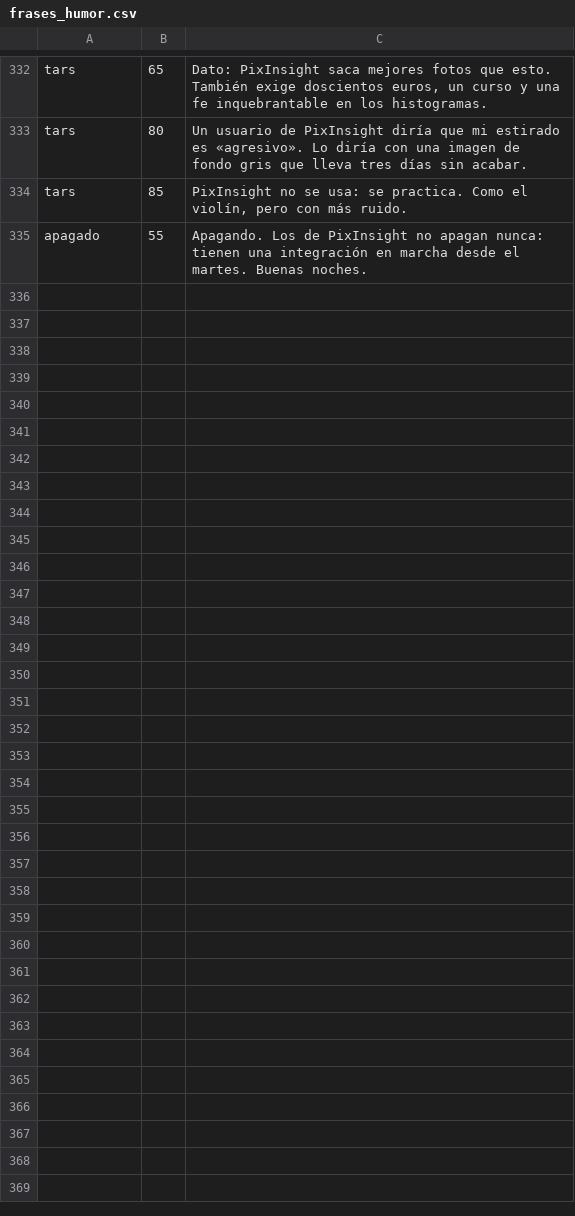
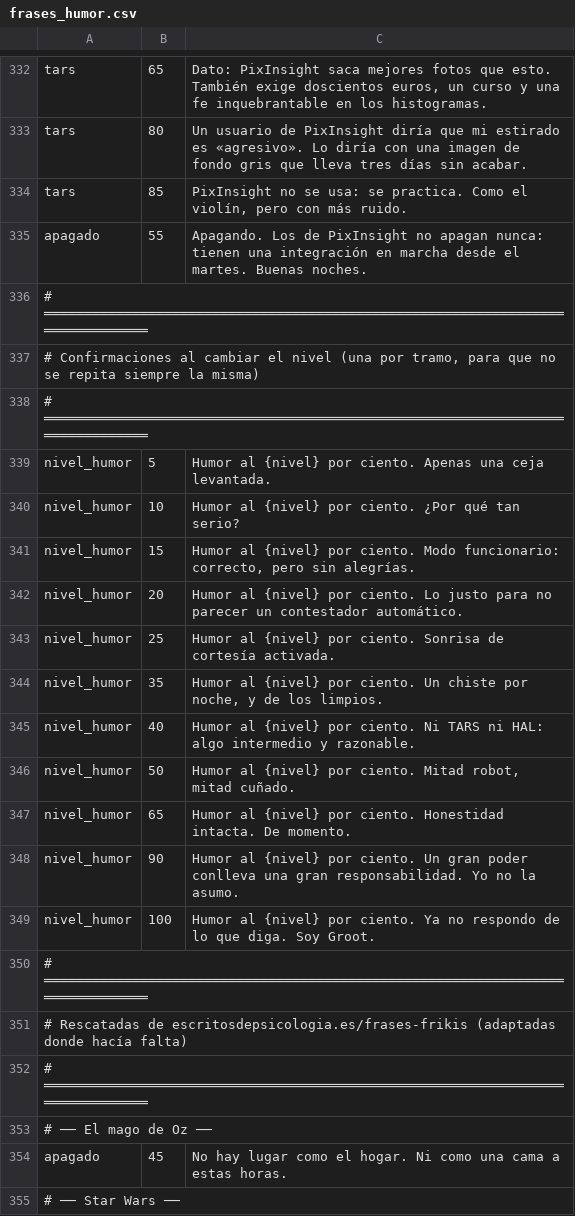
Before and after one commit to EnriqueJ67/ScopePower, a CSV file: frases_humor.csv, drawn as a sheet; only a part is shown, gaps mark what is left out; the diff covers the shown part only.

```diff
--- a/frases_humor.csv
+++ b/frases_humor.csv
@@ -335 +335,21 @@ tars;85;PixInsight no se usa: se practica. Como el violín, pero con más ruido.
 apagado;55;Apagando. Los de PixInsight no apagan nunca: tienen una integración en marcha desde el martes. Buenas noches.
+# ══════════════════════════════════════════════════════════════════════════════
+# Confirmaciones al cambiar el nivel (una por tramo, para que no se repita siempre la misma)
+# ══════════════════════════════════════════════════════════════════════════════
+nivel_humor;5;Humor al {nivel} por ciento. Apenas una ceja levantada.
+nivel_humor;10;Humor al {nivel} por ciento. ¿Por qué tan serio?
+nivel_humor;15;Humor al {nivel} por ciento. Modo funcionario: correcto, pero sin alegrías.
+nivel_humor;20;Humor al {nivel} por ciento. Lo justo para no parecer un contestador automático.
+nivel_humor;25;Humor al {nivel} por ciento. Sonrisa de cortesía activada.
+nivel_humor;35;Humor al {nivel} por ciento. Un chiste por noche, y de los limpios.
+nivel_humor;40;Humor al {nivel} por ciento. Ni TARS ni HAL: algo intermedio y razonable.
+nivel_humor;50;Humor al {nivel} por ciento. Mitad robot, mitad cuñado.
+nivel_humor;65;Humor al {nivel} por ciento. Honestidad intacta. De momento.
+nivel_humor;90;Humor al {nivel} por ciento. Un gran poder conlleva una gran responsabilidad. Yo no la asumo.
+nivel_humor;100;Humor al {nivel} por ciento. Ya no respondo de lo que diga. Soy Groot.
+# ══════════════════════════════════════════════════════════════════════════════
+# Rescatadas de escritosdepsicologia.es/frases-frikis (adaptadas donde hacía falta)
+# ══════════════════════════════════════════════════════════════════════════════
+# ── El mago de Oz ──
+apagado;45;No hay lugar como el hogar. Ni como una cama a estas horas.
+# ── Star Wars ──
```
Also changed, not shown: 25 added rows elsewhere in this file.
